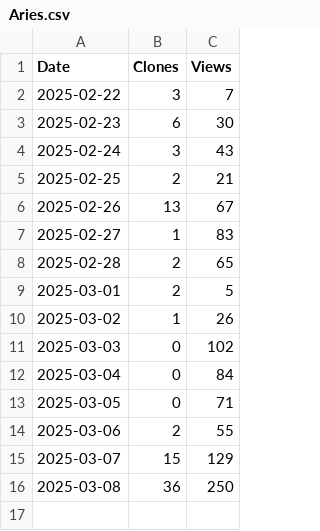
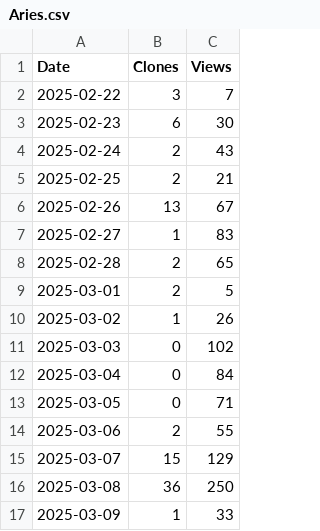
Before and after one commit to arc-research-lab/PlotTrafficInfo, a CSV file: TrafficPlot/Aries.csv, drawn as a sheet.

```diff
--- a/TrafficPlot/Aries.csv
+++ b/TrafficPlot/Aries.csv
@@ -3,3 +3,3 @@ Date,Clones,Views
 2025-02-23,6,30
-2025-02-24,3,43
+2025-02-24,2,43
 2025-02-25,2,21
@@ -16 +16,2 @@ Date,Clones,Views
 2025-03-08,36,250
+2025-03-09,1,33
```
Also changed, not shown: TrafficPlot/CHARM.csv, 2 other files.
